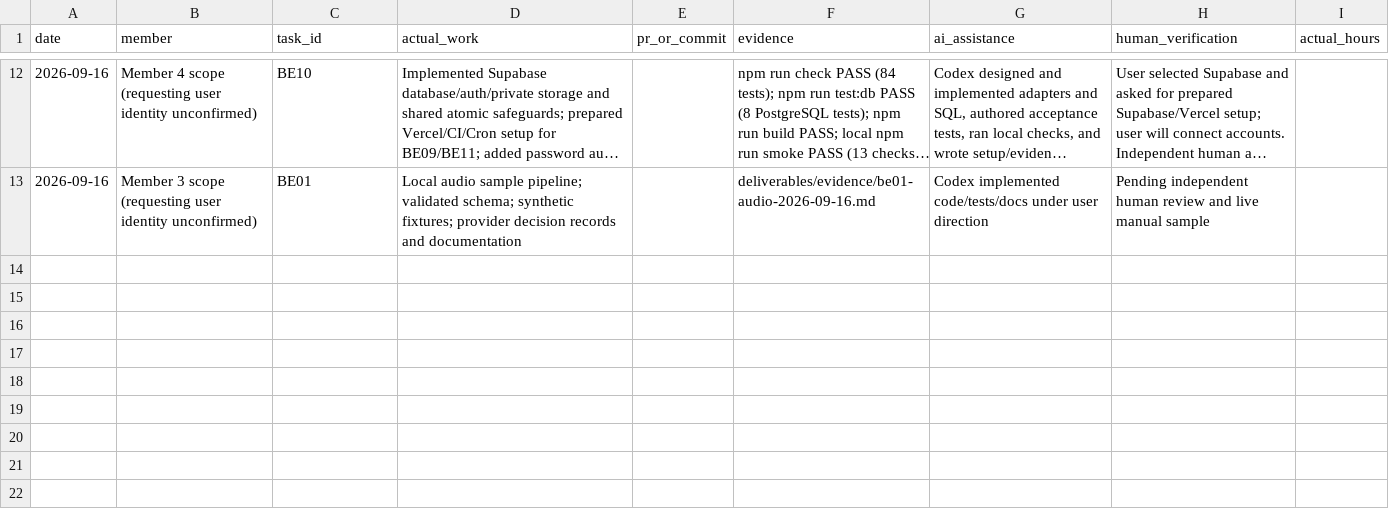
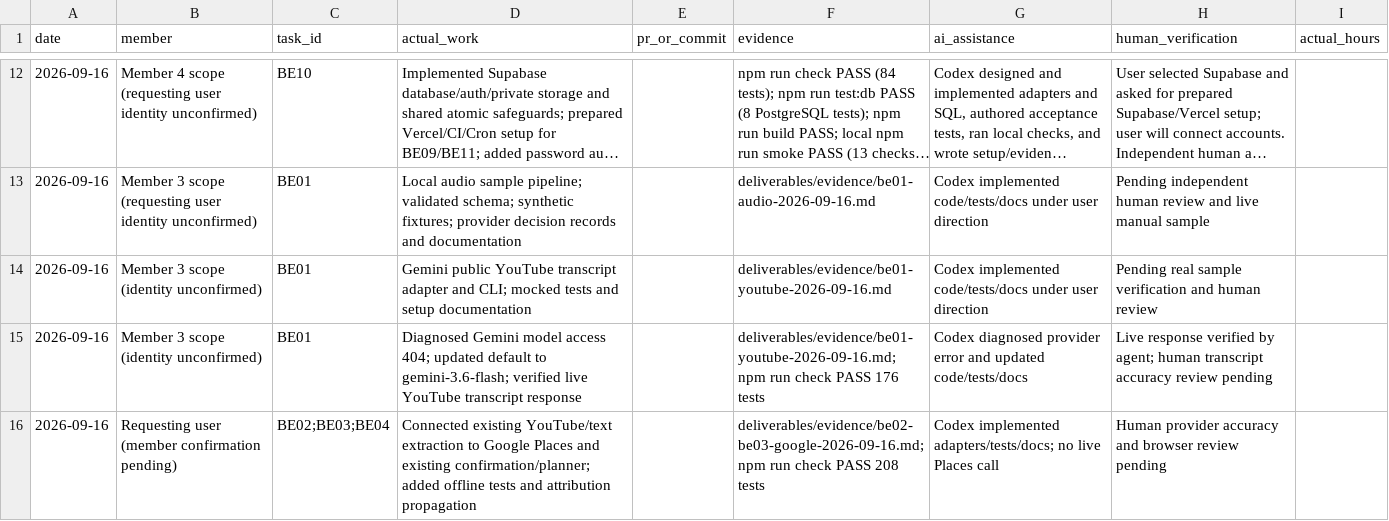
Before and after one commit to namprice227/reel-travel, a CSV file: planning/contributions.csv, drawn as a sheet; only a part is shown, gaps mark what is left out; long unchanged cells end in …; the diff names each change by its address in the sheet, - before the commit and + after, or states it on an @@ line.

Commit message:
Implement transcript extraction and place lookup workflow

```diff
--- a/planning/contributions.csv
+++ b/planning/contributions.csv
+row 14: 2026-09-16 | Member 3 scope (identity unconfirmed) | BE01 | Gemini public YouTube transcript adapter and CLI; mocked tests and setup documentation |  | deliverables/evidence/be01-youtube-2026-09-16.md | Codex implemented code/tests/docs under user direction | Pending real sample verification and human review
+row 15: 2026-09-16 | Member 3 scope (identity unconfirmed) | BE01 | Diagnosed Gemini model access 404; updated default to gemini-3.6-flash; verified live YouTube transcript response |  | deliverables/evidence/be01-youtube-2026-09-16.md; npm run check PASS 176 tests | Codex diagnosed provider error and updated code/tests/docs | Live response verified by agent; human transcript accuracy review pending
+row 16: 2026-09-16 | Requesting user (member confirmation pending) | BE02;BE03;BE04 | Connected existing YouTube/text extraction to Google Places and existing confirmation/planner; added offline tests and attribution propagation |  | deliverables/evidence/be02-be03-google-2026-09-16.md; npm run check PASS 208 tests | Codex implemented adapters/tests/docs; no live Places call | Human provider accuracy and browser review pending
```
Also changed, not shown: planning/tasks.csv, 43 other files.
